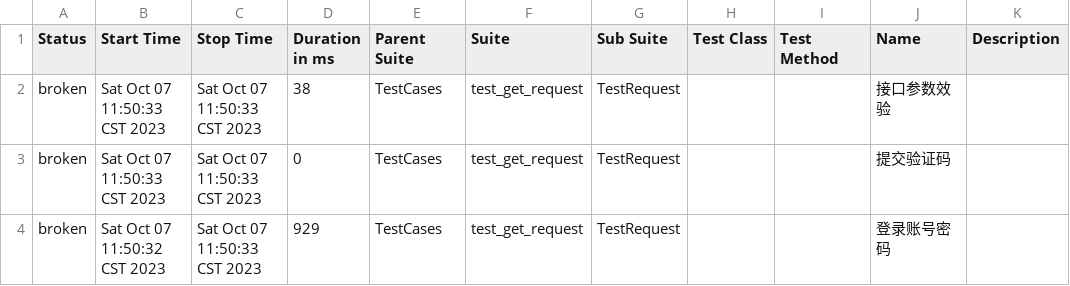
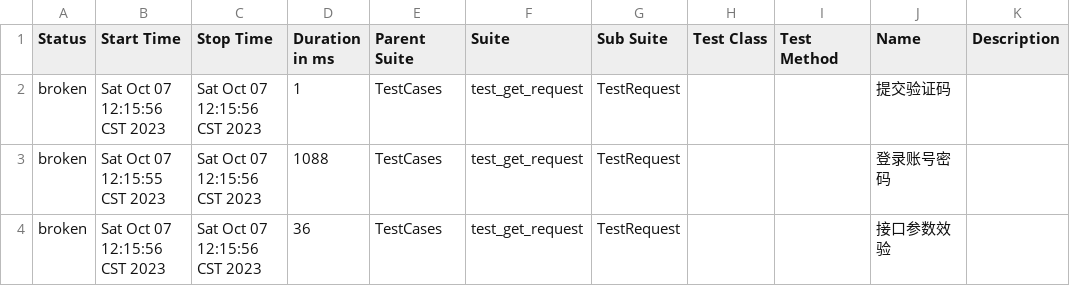
Before and after one commit to 694578908/socializeTest, a CSV file: reports/data/suites.csv, drawn as a sheet.

```diff
--- a/reports/data/suites.csv
+++ b/reports/data/suites.csv
@@ -1,4 +1,4 @@
 "Status","Start Time","Stop Time","Duration in ms","Parent Suite","Suite","Sub Suite","Test Class","Test Method","Name","Description"
-"broken","Sat Oct 07 11:50:33 CST 2023","Sat Oct 07 11:50:33 CST 2023","38","TestCases","test_get_request","TestRequest","","","接口参数效验",""
-"broken","Sat Oct 07 11:50:33 CST 2023","Sat Oct 07 11:50:33 CST 2023","0","TestCases","test_get_request","TestRequest","","","提交验证码",""
-"broken","Sat Oct 07 11:50:32 CST 2023","Sat Oct 07 11:50:33 CST 2023","929","TestCases","test_get_request","TestRequest","","","登录账号密码",""
+"broken","Sat Oct 07 12:15:56 CST 2023","Sat Oct 07 12:15:56 CST 2023","1","TestCases","test_get_request","TestRequest","","","提交验证码",""
+"broken","Sat Oct 07 12:15:55 CST 2023","Sat Oct 07 12:15:56 CST 2023","1088","TestCases","test_get_request","TestRequest","","","登录账号密码",""
+"broken","Sat Oct 07 12:15:56 CST 2023","Sat Oct 07 12:15:56 CST 2023","36","TestCases","test_get_request","TestRequest","","","接口参数效验",""
```
Also changed, not shown: 17 other files.
